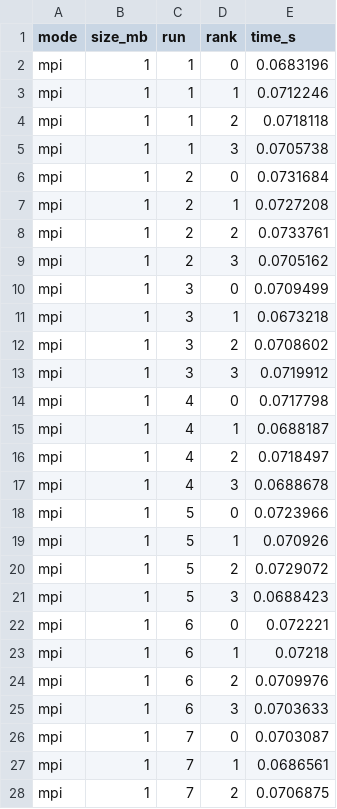
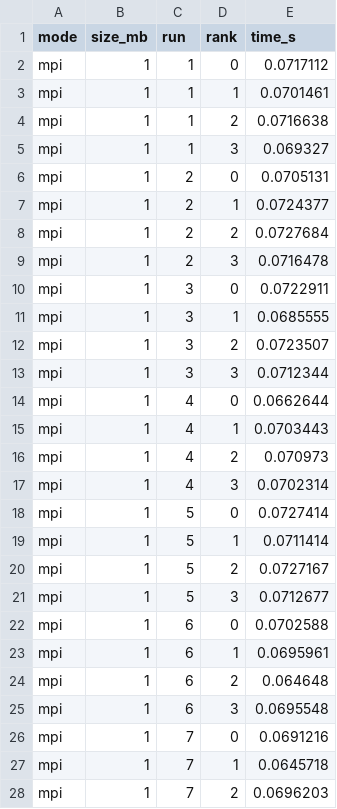
Before and after one commit to Kirito-Emo/Manber-Myers-Parallelization, a CSV file: perf-stats/mpi_stats_4.csv, drawn as a sheet; only a part is shown; the diff covers the shown part only.

```diff
--- a/perf-stats/mpi_stats_4.csv
+++ b/perf-stats/mpi_stats_4.csv
@@ -1,28 +1,28 @@
 mode,size_mb,run,rank,time_s
-mpi,1,1,0,0.0683196
-mpi,1,1,1,0.0712246
-mpi,1,1,2,0.0718118
-mpi,1,1,3,0.0705738
-mpi,1,2,0,0.0731684
-mpi,1,2,1,0.0727208
-mpi,1,2,2,0.0733761
-mpi,1,2,3,0.0705162
-mpi,1,3,0,0.0709499
-mpi,1,3,1,0.0673218
-mpi,1,3,2,0.0708602
-mpi,1,3,3,0.0719912
-mpi,1,4,0,0.0717798
-mpi,1,4,1,0.0688187
-mpi,1,4,2,0.0718497
-mpi,1,4,3,0.0688678
-mpi,1,5,0,0.0723966
-mpi,1,5,1,0.070926
-mpi,1,5,2,0.0729072
-mpi,1,5,3,0.0688423
-mpi,1,6,0,0.072221
-mpi,1,6,1,0.07218
-mpi,1,6,2,0.0709976
-mpi,1,6,3,0.0703633
-mpi,1,7,0,0.0703087
-mpi,1,7,1,0.0686561
-mpi,1,7,2,0.0706875
+mpi,1,1,0,0.0717112
+mpi,1,1,1,0.0701461
+mpi,1,1,2,0.0716638
+mpi,1,1,3,0.069327
+mpi,1,2,0,0.0705131
+mpi,1,2,1,0.0724377
+mpi,1,2,2,0.0727684
+mpi,1,2,3,0.0716478
+mpi,1,3,0,0.0722911
+mpi,1,3,1,0.0685555
+mpi,1,3,2,0.0723507
+mpi,1,3,3,0.0712344
+mpi,1,4,0,0.0662644
+mpi,1,4,1,0.0703443
+mpi,1,4,2,0.070973
+mpi,1,4,3,0.0702314
+mpi,1,5,0,0.0727414
+mpi,1,5,1,0.0711414
+mpi,1,5,2,0.0727167
+mpi,1,5,3,0.0712677
+mpi,1,6,0,0.0702588
+mpi,1,6,1,0.0695961
+mpi,1,6,2,0.064648
+mpi,1,6,3,0.0695548
+mpi,1,7,0,0.0691216
+mpi,1,7,1,0.0645718
+mpi,1,7,2,0.0696203
```
Also changed, not shown: 173 edited cells elsewhere in this file, perf-stats/mpi_stats_8.csv, 7 other files.
